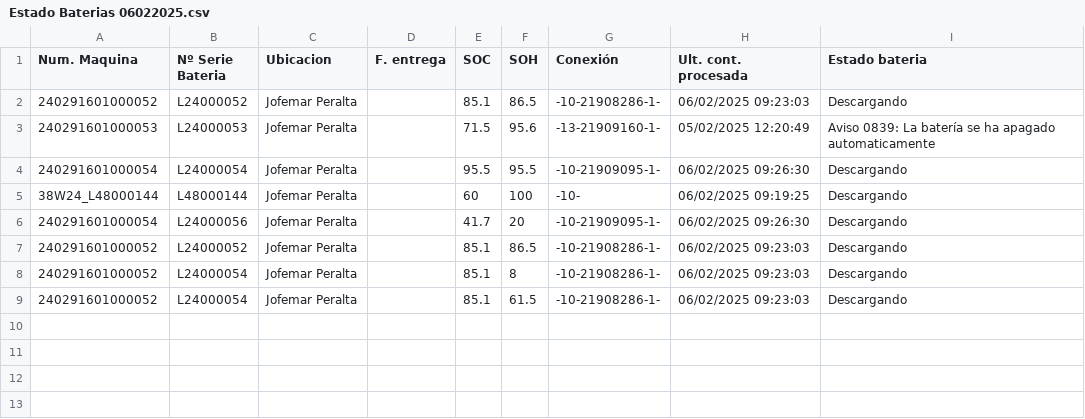
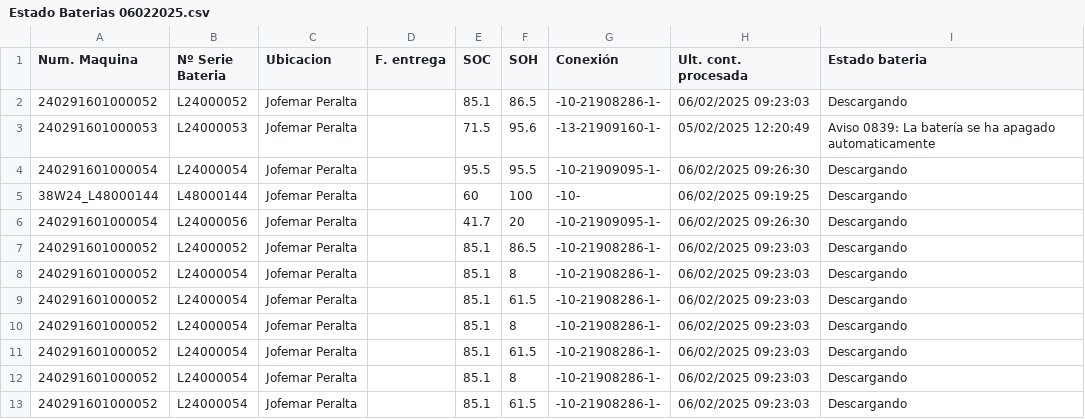
Before and after one commit to YerayD3/Graphana, a CSV file: Estado Baterias 06022025.csv, drawn as a sheet.

Commit message:
Update Estado Baterias 06022025.csv

```diff
--- a/Estado Baterias 06022025.csv
+++ b/Estado Baterias 06022025.csv
@@ -9 +9,5 @@ Num. Maquina;Nº Serie Bateria;Ubicacion;F. entrega;SOC;SOH;Conexión;Ult. cont.
 240291601000052;L24000054;Jofemar Peralta;;85.1;61.5;-10-21908286-1-;06/02/2025 09:23:03;Descargando
+240291601000052;L24000054;Jofemar Peralta;;85.1;8;-10-21908286-1-;06/02/2025 09:23:03;Descargando
+240291601000052;L24000054;Jofemar Peralta;;85.1;61.5;-10-21908286-1-;06/02/2025 09:23:03;Descargando
+240291601000052;L24000054;Jofemar Peralta;;85.1;8;-10-21908286-1-;06/02/2025 09:23:03;Descargando
+240291601000052;L24000054;Jofemar Peralta;;85.1;61.5;-10-21908286-1-;06/02/2025 09:23:03;Descargando
```
